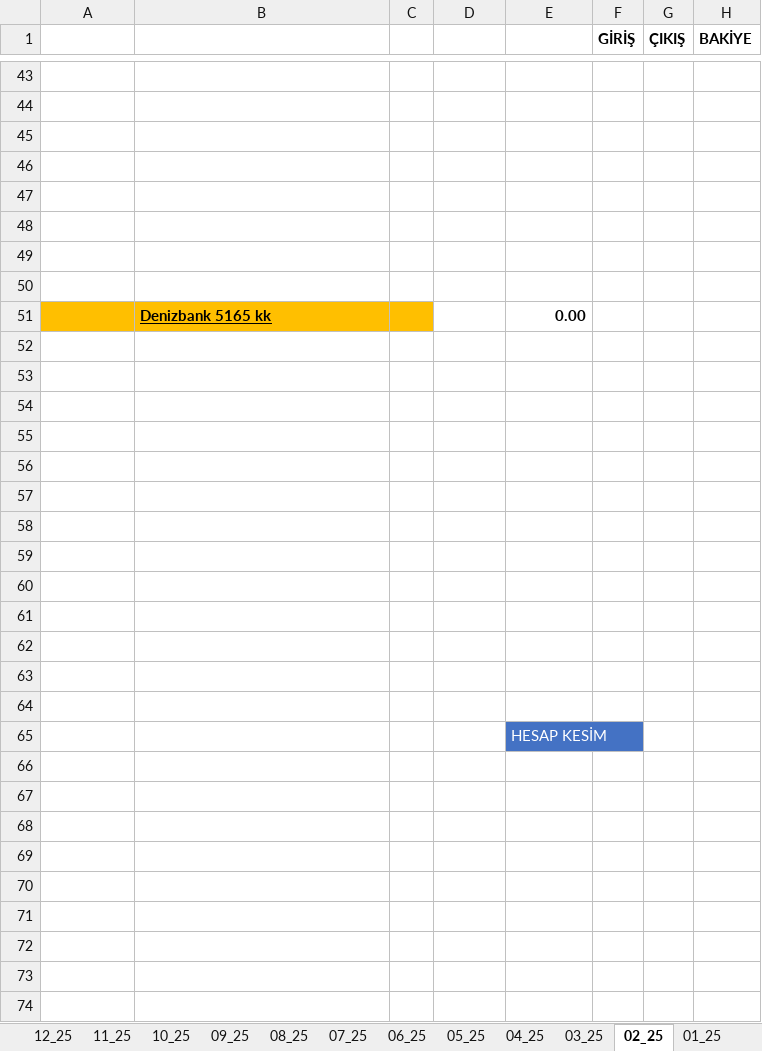
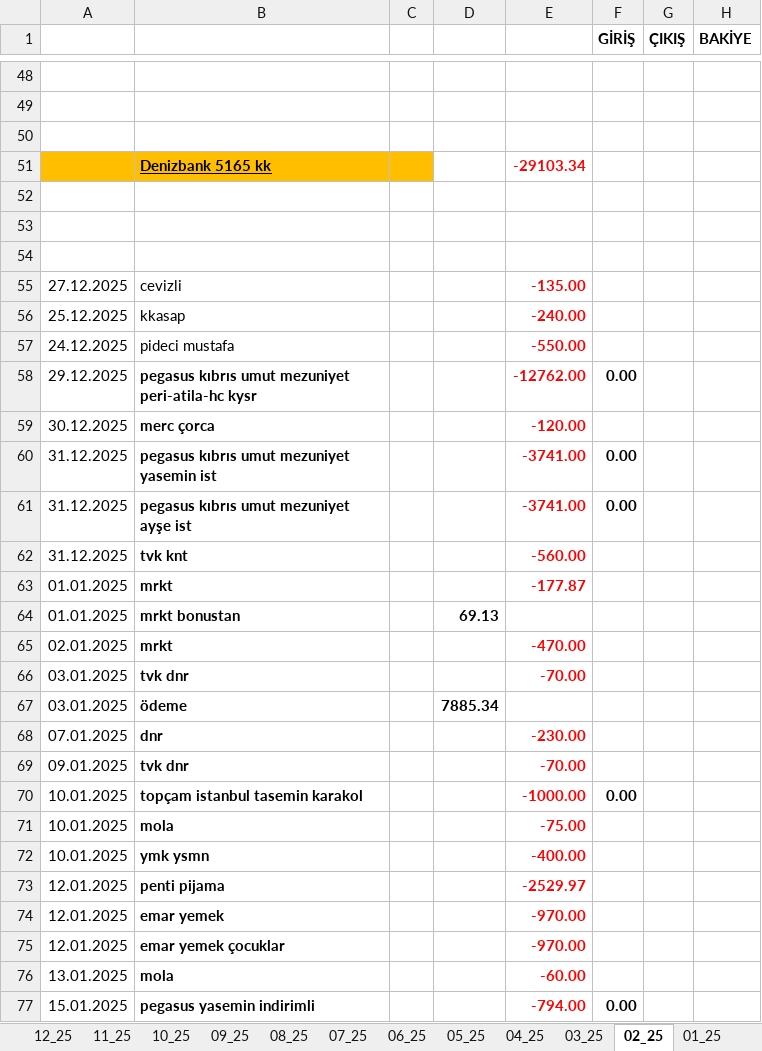
Before and after one commit to roboturx/tdy, an Excel workbook: 04-25-Gnlkson.xlsx, sheet 02_25, drawn as a sheet; only a part is shown, gaps mark what is left out; the shorter side is filled out with more unchanged rows; values as stored, in another font and other column widths than the file's, no borders; removed rows and columns are numbered as before the commit, all else as after; the diff covers the shown part only; the diff names each change by its address in the sheet, - before the commit and + after, or states it on an @@ line.

```diff
--- a/04-25-Gnlkson.xlsx (sheet 02_25)
+++ b/04-25-Gnlkson.xlsx (sheet 02_25)
+row 51:  | Denizbank 5165 kk |  |  | -29103.34
-row 55: (empty)
+row 55: 27.12.2025 | cevizli |  |  | -135.00
-row 56: (empty)
+row 56: 25.12.2025 | kkasap |  |  | -240.00
-row 51:  | Denizbank 5165 kk |  |  | 0.00
-row 57: (empty)
+row 57: 24.12.2025 | pideci mustafa |  |  | -550.00
-row 58: (empty)
+row 58: 29.12.2025 | pegasus kıbrıs umut mezuniyet peri-atila-hc kysr |  |  | -12762.00 | 0.00
-row 59: (empty)
+row 59: 30.12.2025 | merc çorca |  |  | -120.00
-row 60: (empty)
+row 60: 31.12.2025 | pegasus kıbrıs umut mezuniyet yasemin ist |  |  | -3741.00 | 0.00
-row 61: (empty)
+row 61: 31.12.2025 | pegasus kıbrıs umut mezuniyet ayşe ist |  |  | -3741.00 | 0.00
-row 62: (empty)
+row 62: 31.12.2025 | tvk knt |  |  | -560.00
-row 63: (empty)
+row 63: 01.01.2025 | mrkt |  |  | -177.87
+row 64: 01.01.2025 | mrkt bonustan |  | 69.13
+row 65: 02.01.2025 | mrkt |  |  | -470.00
+row 66: 03.01.2025 | tvk dnr |  |  | -70.00
+row 67: 03.01.2025 | ödeme |  | 7885.34
+row 68: 07.01.2025 | dnr |  |  | -230.00
+row 69: 09.01.2025 | tvk dnr |  |  | -70.00
+row 70: 10.01.2025 | topçam istanbul tasemin karakol |  |  | -1000.00 | 0.00
+row 71: 10.01.2025 | mola |  |  | -75.00
+row 72: 10.01.2025 | ymk ysmn |  |  | -400.00
+row 73: 12.01.2025 | penti pijama |  |  | -2529.97
+row 74: 12.01.2025 | emar yemek |  |  | -970.00
+row 75: 12.01.2025 | emar yemek çocuklar |  |  | -970.00
+row 76: 13.01.2025 | mola |  |  | -60.00
+row 77: 15.01.2025 | pegasus yasemin indirimli |  |  | -794.00 | 0.00
```
Also changed, not shown: 15 added rows, 2 removed rows, 27 edited cells and cell formats elsewhere in this sheet, sheet 01_25, sheet 03_25, sheet GNLK-_2025, formulas that keep their value, 6 other files.
